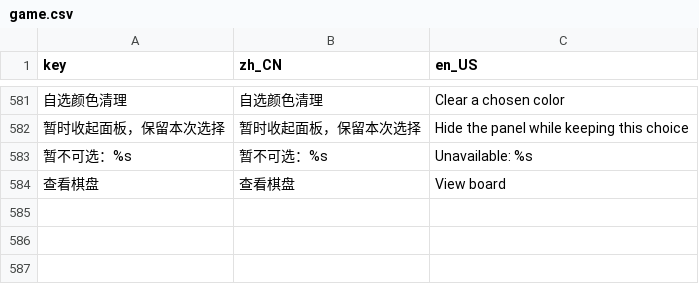
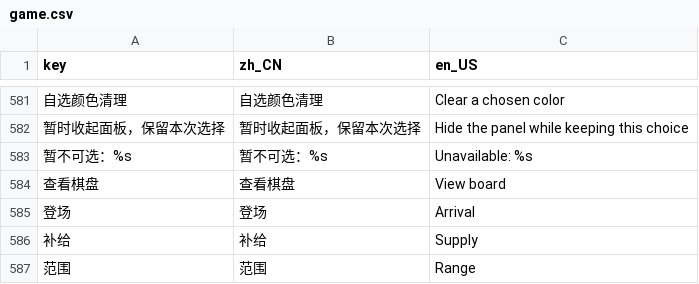
Before and after one commit to LiGameAcademy/GodotRogueMatcher, a CSV file: localization/game.csv, drawn as a sheet; only a part is shown, gaps mark what is left out; the diff names each change by its address in the sheet, - before the commit and + after, or states it on an @@ line.

```diff
--- a/localization/game.csv
+++ b/localization/game.csv
+row 585: 登场 | 登场 | Arrival
+row 586: 补给 | 补给 | Supply
+row 587: 范围 | 范围 | Range
```
Also changed, not shown: 24 other files.
